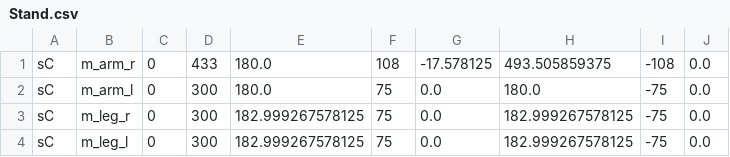
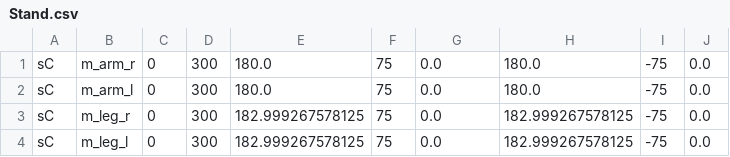
Before and after one commit to hapiel/Acrobot, a CSV file: choreography/csv/Stand.csv, drawn as a sheet.

Commit message:
new choreos

```diff
--- a/choreography/csv/Stand.csv
+++ b/choreography/csv/Stand.csv
@@ -1,2 +1,2 @@
-sC,m_arm_r,0,433,180.0,108,-17.578125,493.505859375,-108,0.0
+sC,m_arm_r,0,300,180.0,75,0.0,180.0,-75,0.0
 sC,m_arm_l,0,300,180.0,75,0.0,180.0,-75,0.0
```
Also changed, not shown: 7 other files.
